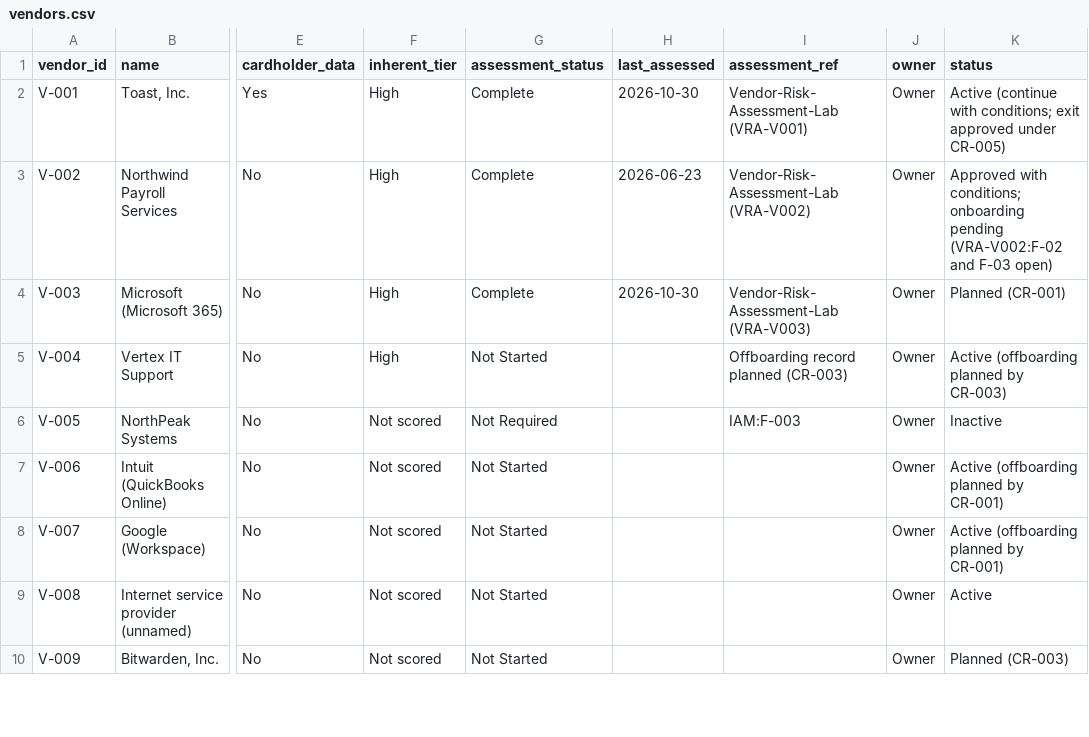
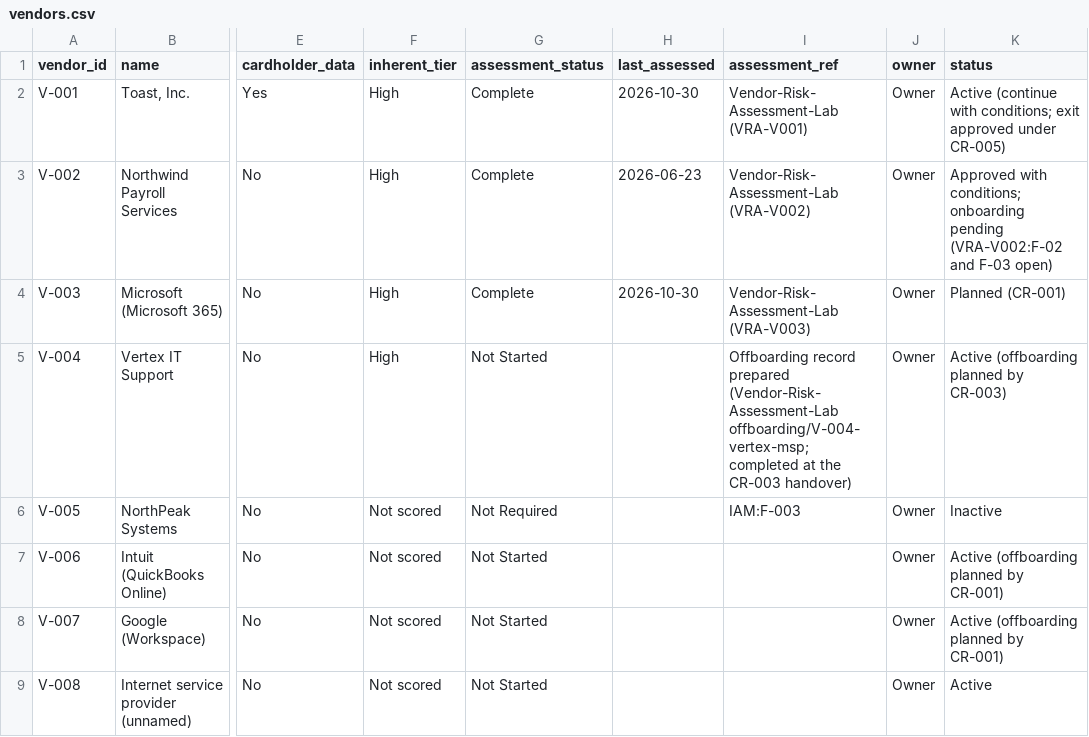
Before and after one commit to MgnCoding2020/grc-paper-project-coffee-shop, a CSV file: 00-company-profile/org/vendors.csv, drawn as a sheet; only a part is shown, gaps mark what is left out; the shorter side is filled out with more unchanged rows; the diff names each change by its address in the sheet, - before the commit and + after, or states it on an @@ line.

```diff
--- a/00-company-profile/org/vendors.csv
+++ b/00-company-profile/org/vendors.csv
-I5 (assessment_ref): Offboarding record planned (CR-003)
+I5 (assessment_ref): Offboarding record prepared (Vendor-Risk-Assessment-Lab offboarding/V-004-vertex-msp; completed at the CR-003 handover)
```
Also changed, not shown: 2 other files.
